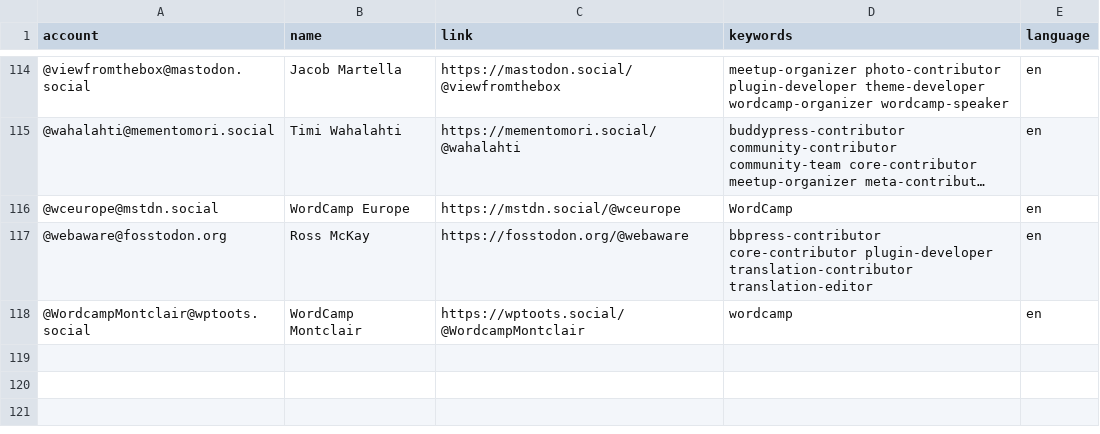
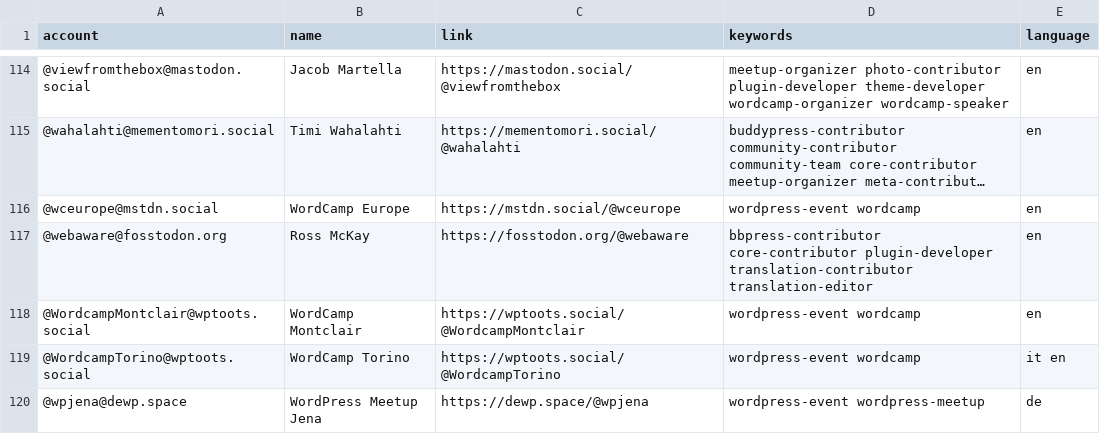
Before and after one commit to danielauener/Mastodon-WordPress-Community, a CSV file: resources/users.csv, drawn as a sheet; only a part is shown, gaps mark what is left out; long unchanged cells end in …; the diff names each change by its address in the sheet, - before the commit and + after, or states it on an @@ line.

Commit message:
Update users.csv

```diff
--- a/resources/users.csv
+++ b/resources/users.csv
-D116 (keywords): WordCamp
+D116 (keywords): wordpress-event wordcamp
-D118 (keywords): wordcamp
+D118 (keywords): wordpress-event wordcamp
+row 119: @WordcampTorino@wptoots.social | WordCamp Torino | https://wptoots.social/@WordcampTorino | wordpress-event wordcamp | it en
+row 120: @wpjena@dewp.space | WordPress Meetup Jena | https://dewp.space/@wpjena | wordpress-event wordpress-meetup | de
```
